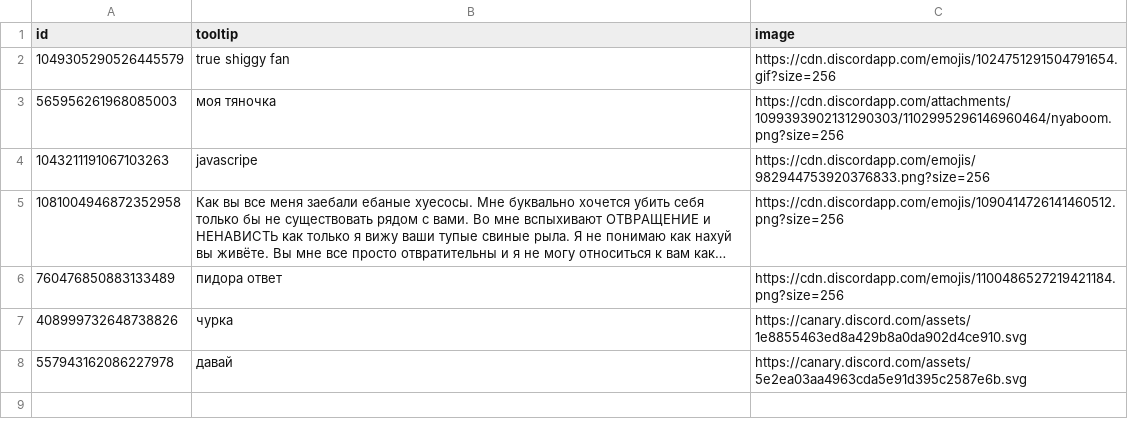
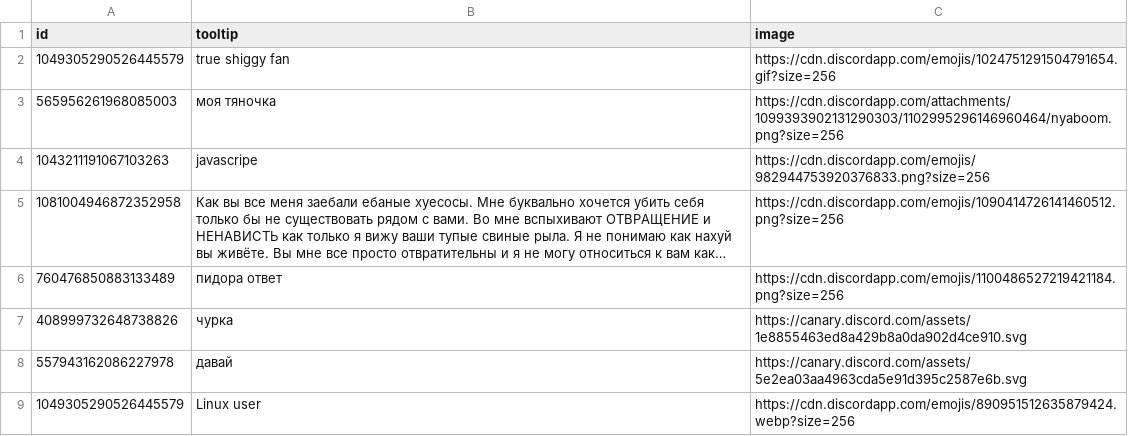
Before and after one commit to MrM0der/vencord-badges, a CSV file: badges.csv, drawn as a sheet; long unchanged cells end in …; the diff names each change by its address in the sheet, - before the commit and + after, or states it on an @@ line.

Commit message:
Update badges.csv

```diff
--- a/badges.csv
+++ b/badges.csv
+row 9: 1049305290526445579 | Linux user | https://cdn.discordapp.com/emojis/890951512635879424.webp?size=256
```
